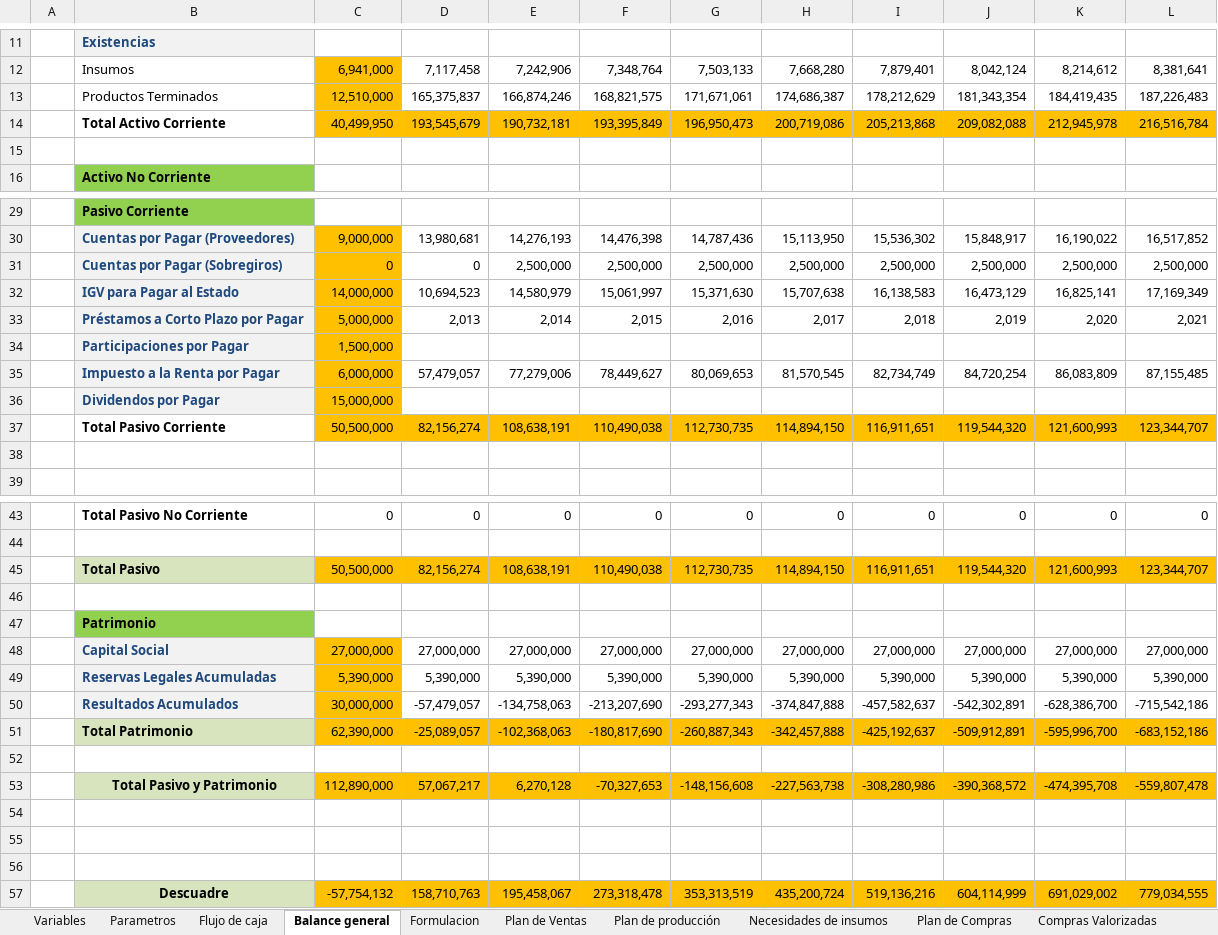
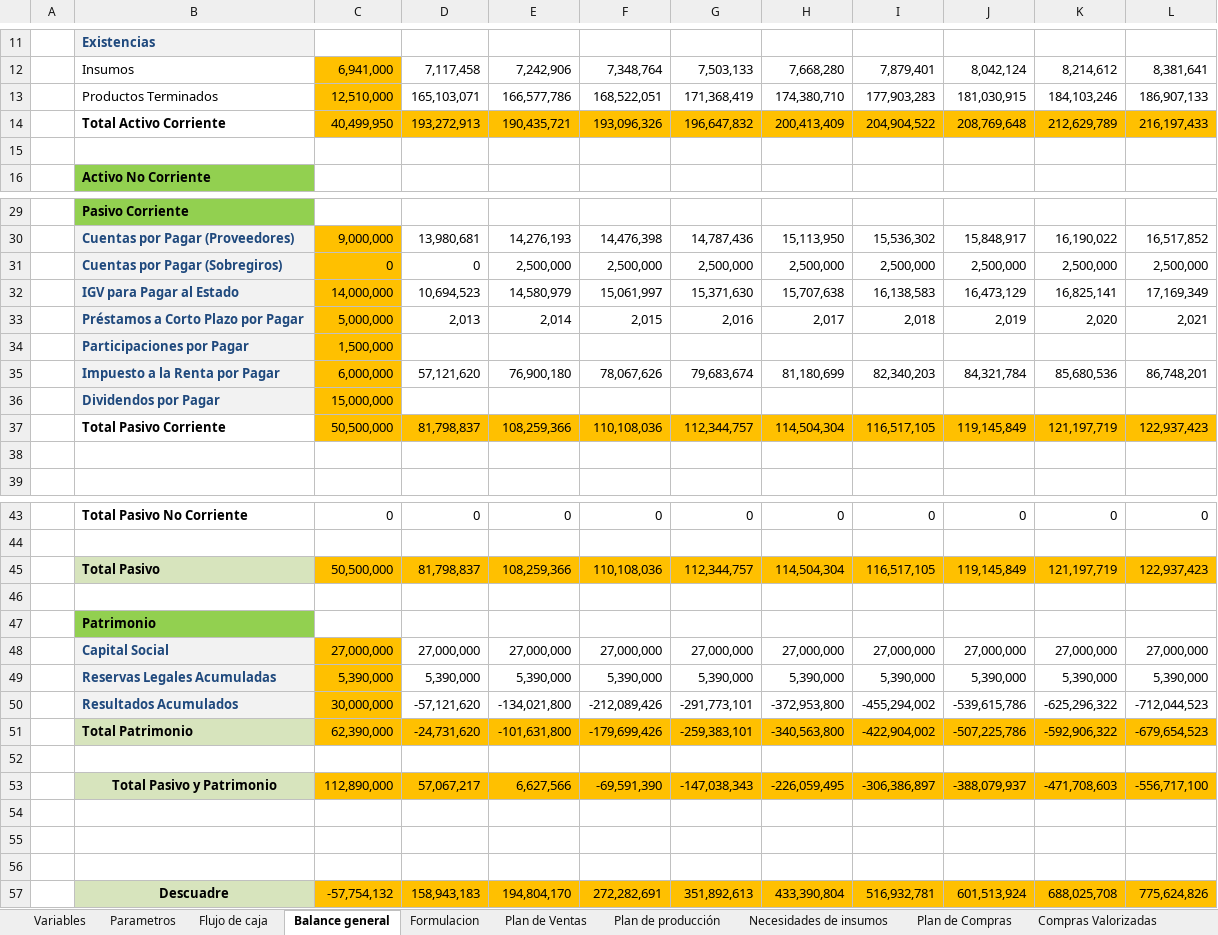
Before and after one commit to jdaniel14/dp2-software, an Excel workbook: GProyectos/MSE - 2013 - 2 alfonso.xlsx, sheet Balance general, drawn as a sheet; only a part is shown, gaps mark what is left out; values as stored, in another font and other column widths than the file's, no borders; removed rows and columns are numbered as before the commit, all else as after; the diff covers the shown part only; the diff names each change by its address in the sheet, - before the commit and + after, or states it on an @@ line.

```diff
--- a/GProyectos/MSE - 2013 - 2 alfonso.xlsx (sheet Balance general)
+++ b/GProyectos/MSE - 2013 - 2 alfonso.xlsx (sheet Balance general)
-row 13:  | Productos Terminados | 12,510,000 | 165,375,837 | 166,874,246 | 168,821,575 | 171,671,061 | 174,686,387 | 178,212,629 | 181,343,354 | 184,419,435 | 187,226,483
-row 14:  | Total Activo Corriente | 40,499,950 | 193,545,679 | 190,732,181 | 193,395,849 | 196,950,473 | 200,719,086 | 205,213,868 | 209,082,088 | 212,945,978 | 216,516,784
+row 13:  | Productos Terminados | 12,510,000 | 165,103,071 | 166,577,786 | 168,522,051 | 171,368,419 | 174,380,710 | 177,903,283 | 181,030,915 | 184,103,246 | 186,907,133
+row 14:  | Total Activo Corriente | 40,499,950 | 193,272,913 | 190,435,721 | 193,096,326 | 196,647,832 | 200,413,409 | 204,904,522 | 208,769,648 | 212,629,789 | 216,197,433
-row 35:  | Impuesto a la Renta por Pagar | 6,000,000 | 57,479,057 | 77,279,006 | 78,449,627 | 80,069,653 | 81,570,545 | 82,734,749 | 84,720,254 | 86,083,809 | 87,155,485
+row 35:  | Impuesto a la Renta por Pagar | 6,000,000 | 57,121,620 | 76,900,180 | 78,067,626 | 79,683,674 | 81,180,699 | 82,340,203 | 84,321,784 | 85,680,536 | 86,748,201
-row 37:  | Total Pasivo Corriente | 50,500,000 | 82,156,274 | 108,638,191 | 110,490,038 | 112,730,735 | 114,894,150 | 116,911,651 | 119,544,320 | 121,600,993 | 123,344,707
+row 37:  | Total Pasivo Corriente | 50,500,000 | 81,798,837 | 108,259,366 | 110,108,036 | 112,344,757 | 114,504,304 | 116,517,105 | 119,145,849 | 121,197,719 | 122,937,423
-row 45:  | Total Pasivo | 50,500,000 | 82,156,274 | 108,638,191 | 110,490,038 | 112,730,735 | 114,894,150 | 116,911,651 | 119,544,320 | 121,600,993 | 123,344,707
+row 45:  | Total Pasivo | 50,500,000 | 81,798,837 | 108,259,366 | 110,108,036 | 112,344,757 | 114,504,304 | 116,517,105 | 119,145,849 | 121,197,719 | 122,937,423
-row 50:  | Resultados Acumulados | 30,000,000 | -57,479,057 | -134,758,063 | -213,207,690 | -293,277,343 | -374,847,888 | -457,582,637 | -542,302,891 | -628,386,700 | -715,542,186
-row 51:  | Total Patrimonio | 62,390,000 | -25,089,057 | -102,368,063 | -180,817,690 | -260,887,343 | -342,457,888 | -425,192,637 | -509,912,891 | -595,996,700 | -683,152,186
+row 50:  | Resultados Acumulados | 30,000,000 | -57,121,620 | -134,021,800 | -212,089,426 | -291,773,101 | -372,953,800 | -455,294,002 | -539,615,786 | -625,296,322 | -712,044,523
+row 51:  | Total Patrimonio | 62,390,000 | -24,731,620 | -101,631,800 | -179,699,426 | -259,383,101 | -340,563,800 | -422,904,002 | -507,225,786 | -592,906,322 | -679,654,523
-row 53:  | Total Pasivo y Patrimonio | 112,890,000 | 57,067,217 | 6,270,128 | -70,327,653 | -148,156,608 | -227,563,738 | -308,280,986 | -390,368,572 | -474,395,708 | -559,807,478
+row 53:  | Total Pasivo y Patrimonio | 112,890,000 | 57,067,217 | 6,627,566 | -69,591,390 | -147,038,343 | -226,059,495 | -306,386,897 | -388,079,937 | -471,708,603 | -556,717,100
-row 57:  | Descuadre | -57,754,132 | 158,710,763 | 195,458,067 | 273,318,478 | 353,313,519 | 435,200,724 | 519,136,216 | 604,114,999 | 691,029,002 | 779,034,555
+row 57:  | Descuadre | -57,754,132 | 158,943,183 | 194,804,170 | 272,282,691 | 351,892,613 | 433,390,804 | 516,932,781 | 601,513,924 | 688,025,708 | 775,624,826
```
Also changed, not shown: 1 added row, 1 removed row and 3 edited cells elsewhere in this sheet, sheet Flujo de caja, sheet IGV e IR, sheet MOD, sheet Costo de ventas, sheet EGP, sheet Personal y Servicios, 4 more sheets.
